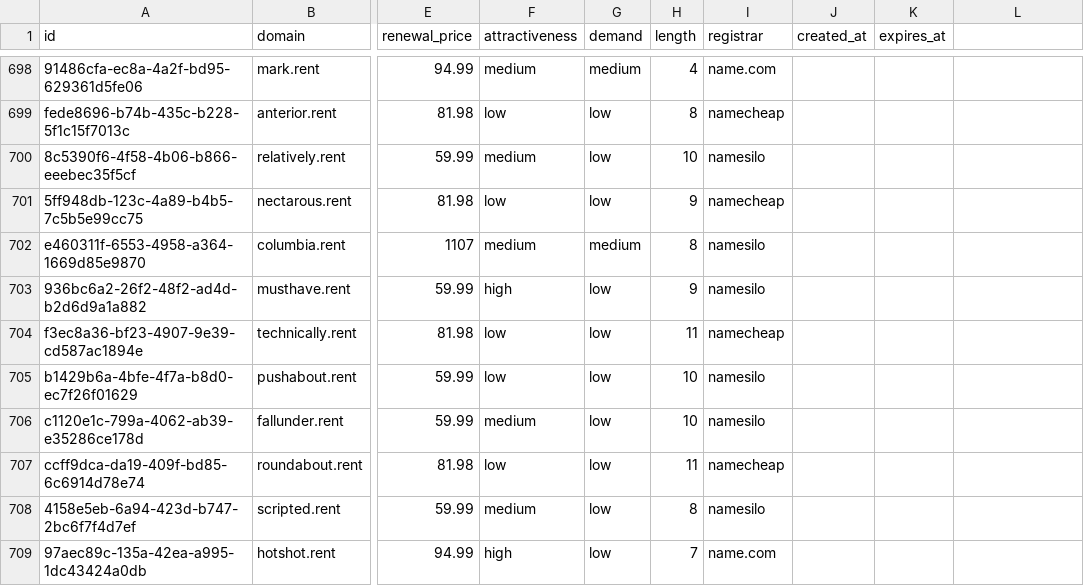
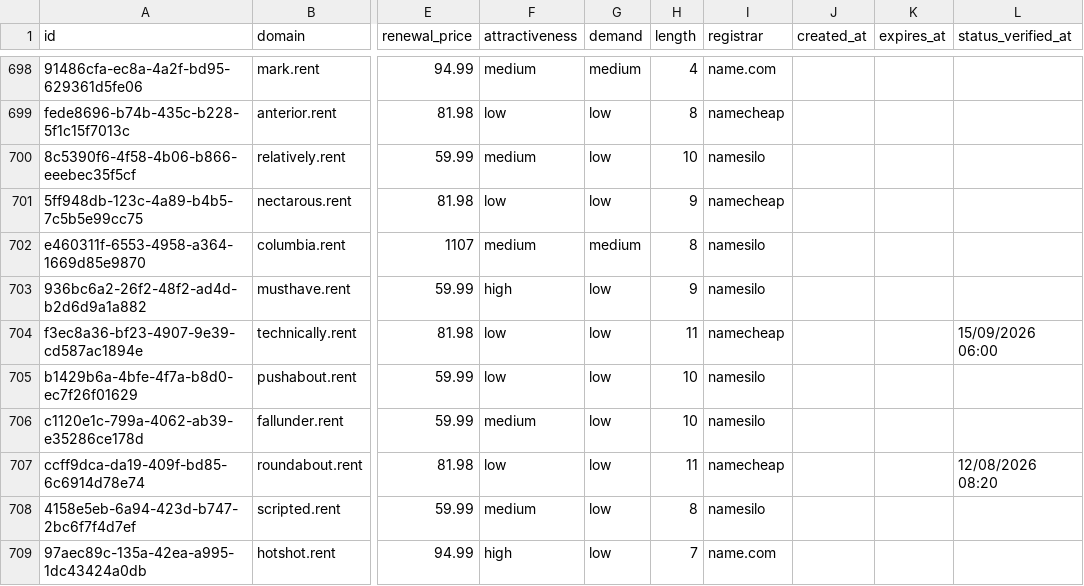
Before and after one commit to UniqueDomains/rent-oneword-domains, a CSV file: rent.csv, drawn as a sheet; only a part is shown, gaps mark what is left out; the diff covers the shown part only; the diff names each change by its address in the sheet, - before the commit and + after, or states it on an @@ line.

```diff
--- a/rent.csv
+++ b/rent.csv
-L1: (empty)
+L1: status_verified_at
-L704 (status_verified_at): (empty)
+L704 (status_verified_at): 15/09/2026 06:00
-L707 (status_verified_at): (empty)
+L707 (status_verified_at): 12/08/2026 08:20
```
Also changed, not shown: 126 edited cells elsewhere in this file, 6 other files.
